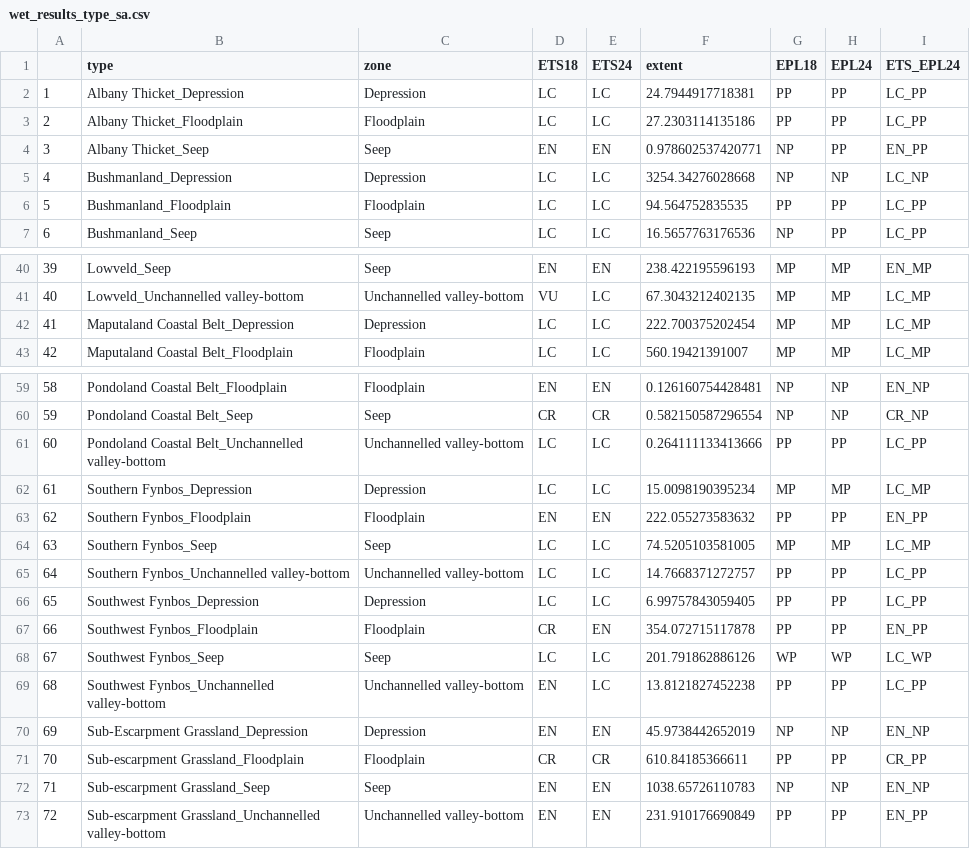
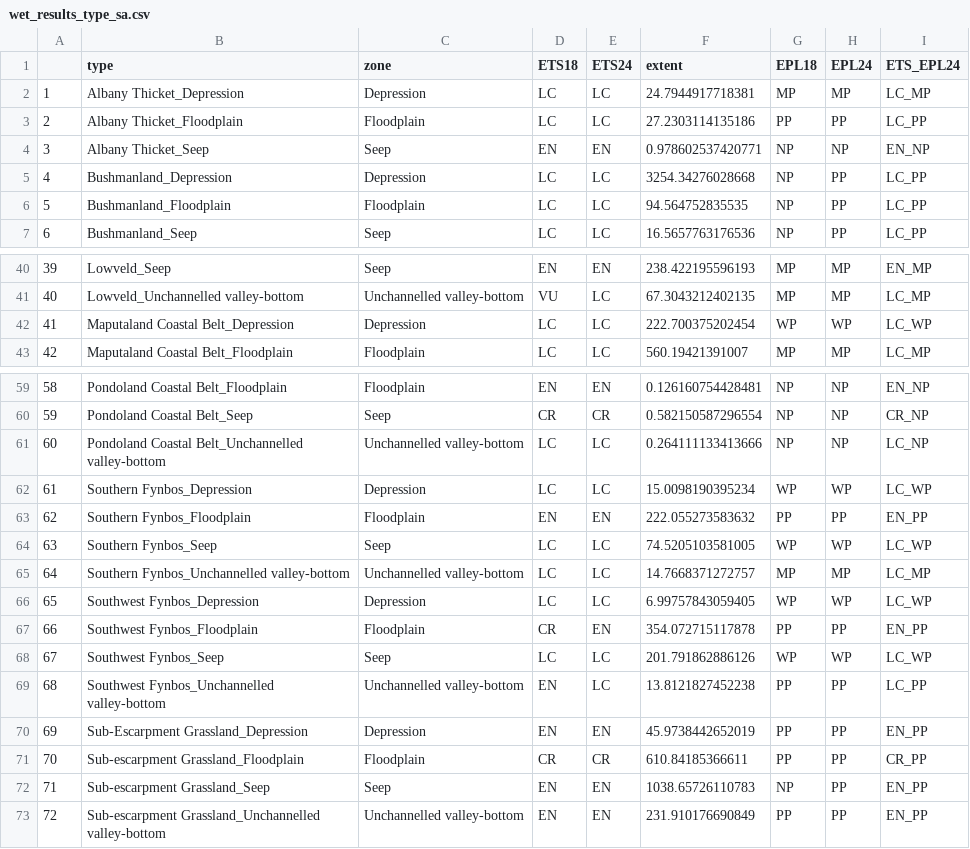
Before and after one commit to askowno/RLE_wet, a CSV file: outputs/wet_results_type_sa.csv, drawn as a sheet; only a part is shown, gaps mark what is left out; the diff covers the shown part only.

```diff
--- a/outputs/wet_results_type_sa.csv
+++ b/outputs/wet_results_type_sa.csv
@@ -1,7 +1,7 @@
 "","type","zone","ETS18","ETS24","extent","EPL18","EPL24","ETS_EPL24"
-"1","Albany Thicket_Depression","Depression","LC","LC",24.7944917718381,"PP","PP","LC_PP"
+"1","Albany Thicket_Depression","Depression","LC","LC",24.7944917718381,"MP","MP","LC_MP"
 "2","Albany Thicket_Floodplain","Floodplain","LC","LC",27.2303114135186,"PP","PP","LC_PP"
-"3","Albany Thicket_Seep","Seep","EN","EN",0.978602537420771,"NP","PP","EN_PP"
-"4","Bushmanland_Depression","Depression","LC","LC",3254.34276028668,"NP","NP","LC_NP"
-"5","Bushmanland_Floodplain","Floodplain","LC","LC",94.564752835535,"PP","PP","LC_PP"
+"3","Albany Thicket_Seep","Seep","EN","EN",0.978602537420771,"NP","NP","EN_NP"
+"4","Bushmanland_Depression","Depression","LC","LC",3254.34276028668,"NP","PP","LC_PP"
+"5","Bushmanland_Floodplain","Floodplain","LC","LC",94.564752835535,"NP","PP","LC_PP"
 "6","Bushmanland_Seep","Seep","LC","LC",16.5657763176536,"NP","PP","LC_PP"
@@ -41,3 +41,3 @@
 "40","Lowveld_Unchannelled valley-bottom","Unchannelled valley-bottom","VU","LC",67.3043212402135,"MP","MP","LC_MP"
-"41","Maputaland Coastal Belt_Depression","Depression","LC","LC",222.700375202454,"MP","MP","LC_MP"
+"41","Maputaland Coastal Belt_Depression","Depression","LC","LC",222.700375202454,"WP","WP","LC_WP"
 "42","Maputaland Coastal Belt_Floodplain","Floodplain","LC","LC",560.19421391007,"MP","MP","LC_MP"
@@ -60,8 +60,8 @@
 "59","Pondoland Coastal Belt_Seep","Seep","CR","CR",0.582150587296554,"NP","NP","CR_NP"
-"60","Pondoland Coastal Belt_Unchannelled valley-bottom","Unchannelled valley-bottom","LC","LC",0.264111133413666,"PP","PP","LC_PP"
-"61","Southern Fynbos_Depression","Depression","LC","LC",15.0098190395234,"MP","MP","LC_MP"
+"60","Pondoland Coastal Belt_Unchannelled valley-bottom","Unchannelled valley-bottom","LC","LC",0.264111133413666,"NP","NP","LC_NP"
+"61","Southern Fynbos_Depression","Depression","LC","LC",15.0098190395234,"WP","WP","LC_WP"
 "62","Southern Fynbos_Floodplain","Floodplain","EN","EN",222.055273583632,"PP","PP","EN_PP"
-"63","Southern Fynbos_Seep","Seep","LC","LC",74.5205103581005,"MP","MP","LC_MP"
-"64","Southern Fynbos_Unchannelled valley-bottom","Unchannelled valley-bottom","LC","LC",14.7668371272757,"PP","PP","LC_PP"
-"65","Southwest Fynbos_Depression","Depression","LC","LC",6.99757843059405,"PP","PP","LC_PP"
+"63","Southern Fynbos_Seep","Seep","LC","LC",74.5205103581005,"WP","WP","LC_WP"
+"64","Southern Fynbos_Unchannelled valley-bottom","Unchannelled valley-bottom","LC","LC",14.7668371272757,"MP","MP","LC_MP"
+"65","Southwest Fynbos_Depression","Depression","LC","LC",6.99757843059405,"WP","WP","LC_WP"
 "66","Southwest Fynbos_Floodplain","Floodplain","CR","EN",354.072715117878,"PP","PP","EN_PP"
@@ -69,5 +69,5 @@
 "68","Southwest Fynbos_Unchannelled valley-bottom","Unchannelled valley-bottom","EN","LC",13.8121827452238,"PP","PP","LC_PP"
-"69","Sub-Escarpment Grassland_Depression","Depression","EN","EN",45.9738442652019,"NP","NP","EN_NP"
+"69","Sub-Escarpment Grassland_Depression","Depression","EN","EN",45.9738442652019,"PP","PP","EN_PP"
 "70","Sub-escarpment Grassland_Floodplain","Floodplain","CR","CR",610.84185366611,"PP","PP","CR_PP"
-"71","Sub-escarpment Grassland_Seep","Seep","EN","EN",1038.65726110783,"NP","NP","EN_NP"
+"71","Sub-escarpment Grassland_Seep","Seep","EN","EN",1038.65726110783,"NP","PP","EN_PP"
 "72","Sub-escarpment Grassland_Unchannelled valley-bottom","Unchannelled valley-bottom","EN","EN",231.910176690849,"PP","PP","EN_PP"
```
Also changed, not shown: 13 edited cells elsewhere in this file, outputs/wet_results_for_integration.csv, outputs/wet_results_sa_for_integration.csv, 4 other files.
